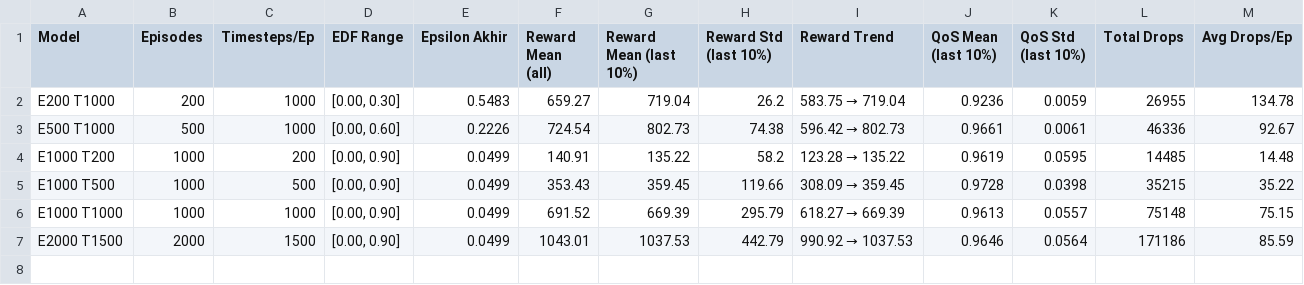
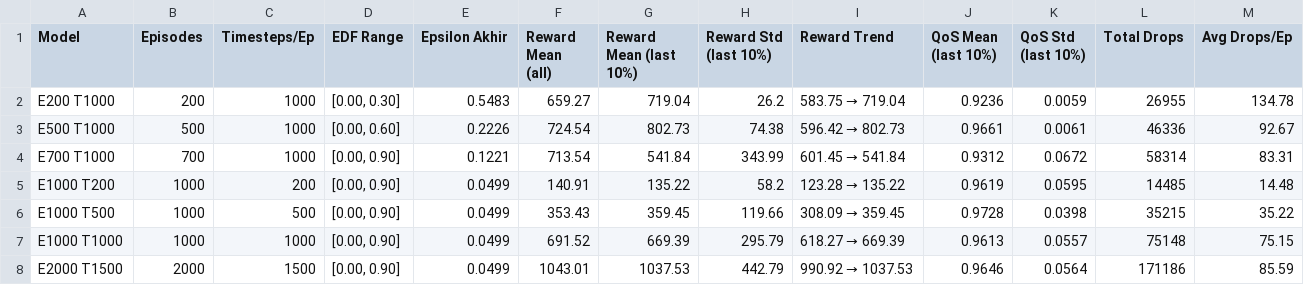
Before and after one commit to azkacho/AdaptiveQoS, a CSV file: analysis_output/training_convergence/tabel1_training_summary.csv, drawn as a sheet.

Commit message:
new model trained

```diff
--- a/analysis_output/training_convergence/tabel1_training_summary.csv
+++ b/analysis_output/training_convergence/tabel1_training_summary.csv
@@ -3,2 +3,3 @@ E200 T1000,200,1000,"[0.00, 0.30]",0.5483,659.27,719.04,26.2,583.75 → 719.04,0
 E500 T1000,500,1000,"[0.00, 0.60]",0.2226,724.54,802.73,74.38,596.42 → 802.73,0.9661,0.0061,46336,92.67
+E700 T1000,700,1000,"[0.00, 0.90]",0.1221,713.54,541.84,343.99,601.45 → 541.84,0.9312,0.0672,58314,83.31
 E1000 T200,1000,200,"[0.00, 0.90]",0.0499,140.91,135.22,58.2,123.28 → 135.22,0.9619,0.0595,14485,14.48
```
Also changed, not shown: analysis_output/training_convergence/tabel_ranking_model_mcdm.csv, 23 other files.
